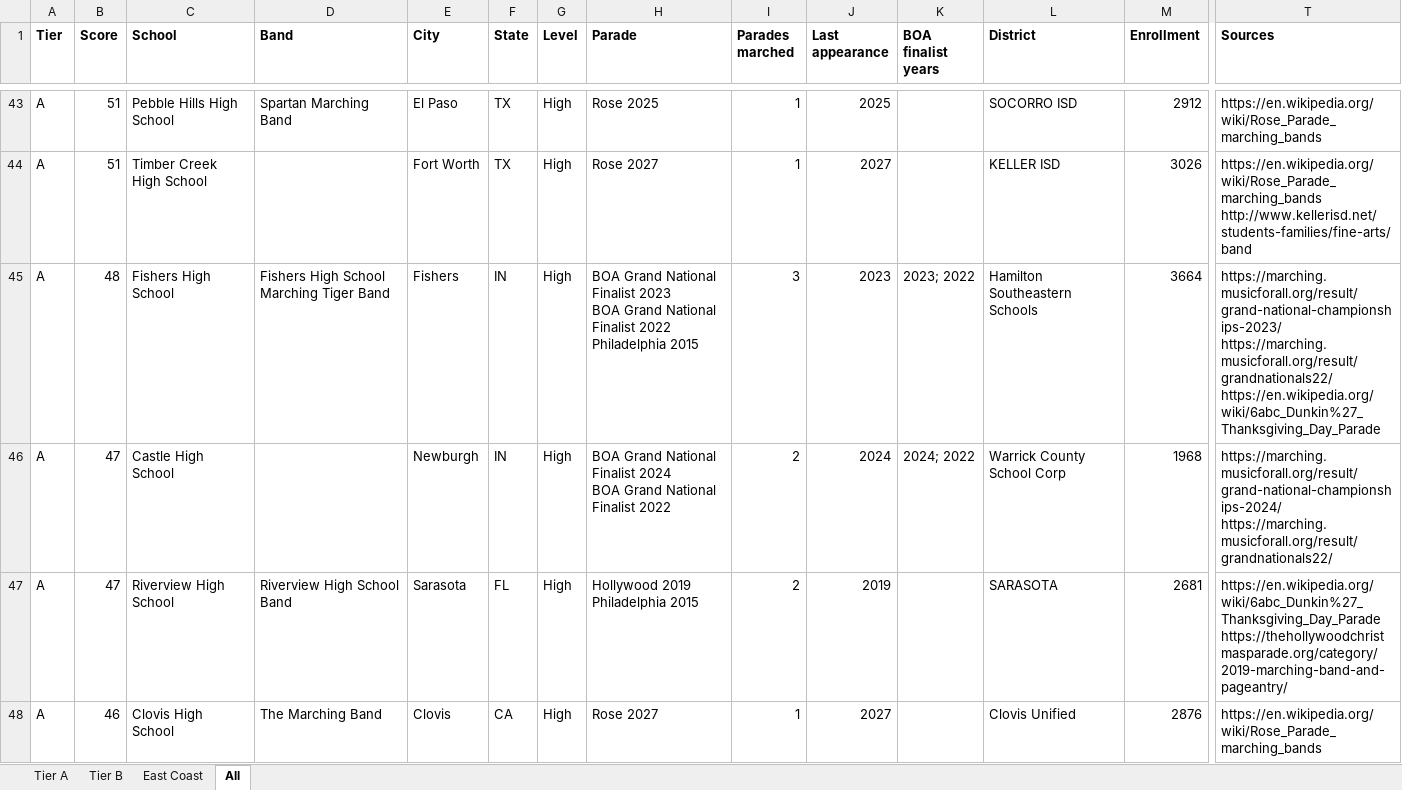
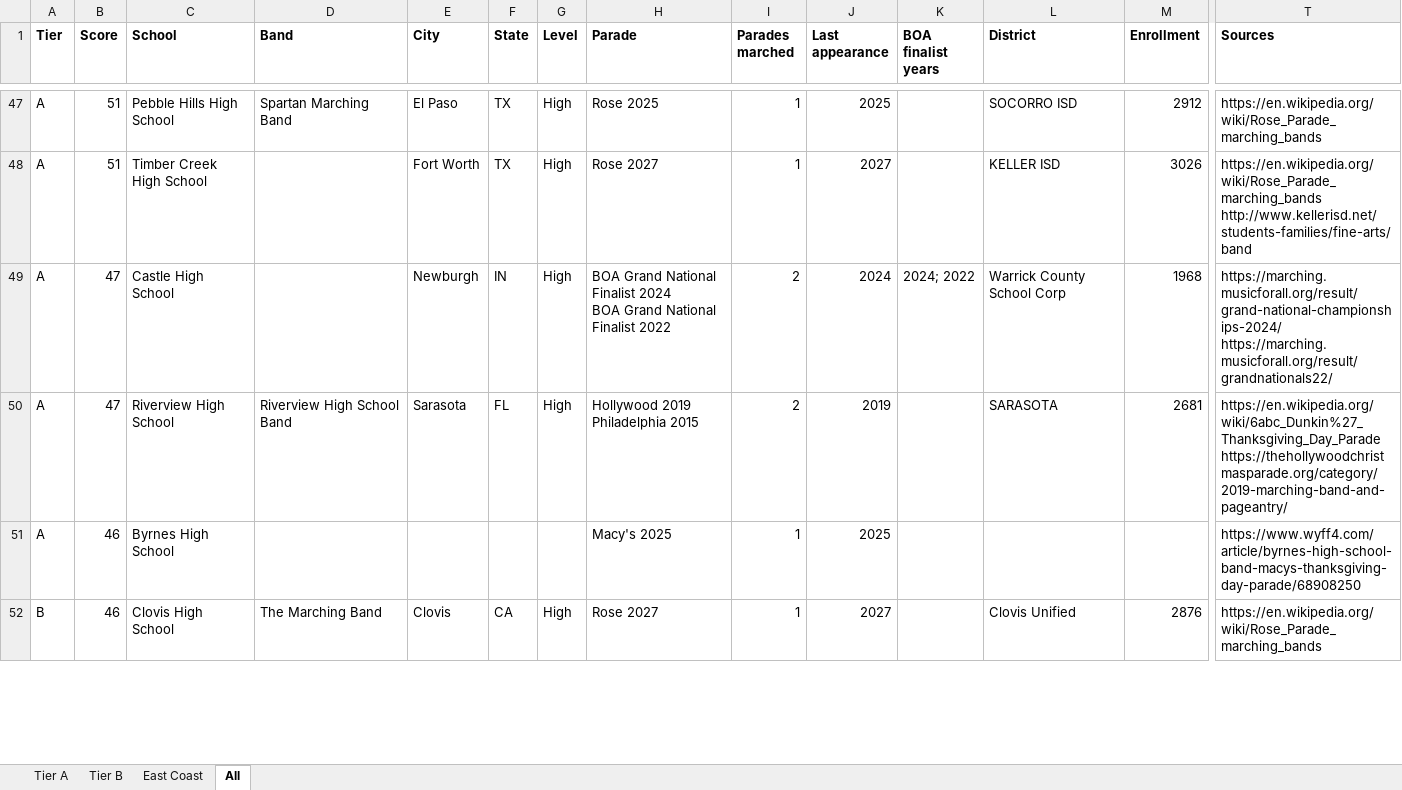
Before and after one commit to cmurphy1140/band-charter-outreach, an Excel workbook: data/final/prospects.xlsx, sheet All, drawn as a sheet; only a part is shown, gaps mark what is left out; values as stored, in another font and other column widths than the file's, no borders; removed rows and columns are numbered as before the commit, all else as after; rows hold the shown columns only; ↵ is a line break in a cell; the diff covers the shown part only; the diff names each change by its address in the sheet, - before the commit and + after, or states it on an @@ line.

```diff
--- a/data/final/prospects.xlsx (sheet All)
+++ b/data/final/prospects.xlsx (sheet All)
-row 45: A | 48 | Fishers High School | Fishers High School Marching Tiger Band | Fishers | IN | High | BOA Grand National Finalist 2023 ↵ BOA Grand National Finalist 2022 ↵ Philadelphia 2015 | 3 | 2023 | 2023; 2022 | Hamilton Southeastern Schools | 3664 | https://marching.musicforall.org/result/grand-national-championships-2023/ ↵ https://marching.musicforall.org/result/grandnationals22/ ↵ https://en.wikipedia.org/wiki/6abc_Dunkin%27_Thanksgiving_Day_Parade
+row 51: A | 46 | Byrnes High School |  |  |  |  | Macy's 2025 | 1 | 2025 |  |  |  | https://www.wyff4.com/article/byrnes-high-school-band-macys-thanksgiving-day-parade/68908250
-A52 (Tier): A
+A52 (Tier): B
```
Also changed, not shown: 10 added rows, 6 removed rows and 15 edited cells elsewhere in this sheet, sheet Tier A, sheet Tier B, sheet East Coast, 16 other files.
